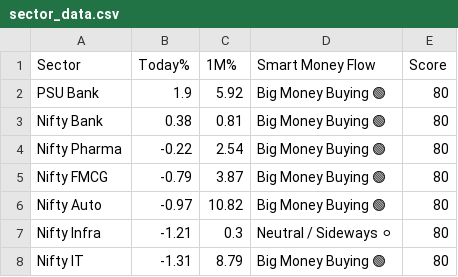
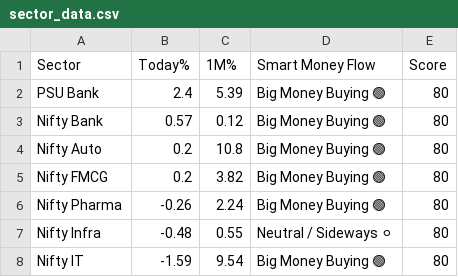
Before and after one commit to Ayushsingh1513/trading-terminal, a CSV file: sector_data.csv, drawn as a sheet.

```diff
--- a/sector_data.csv
+++ b/sector_data.csv
@@ -1,8 +1,8 @@
 Sector,Today%,1M%,Smart Money Flow,Score
-PSU Bank,1.9,5.92,Big Money Buying 🟢,80
-Nifty Bank,0.38,0.81,Big Money Buying 🟢,80
-Nifty Pharma,-0.22,2.54,Big Money Buying 🟢,80
-Nifty FMCG,-0.79,3.87,Big Money Buying 🟢,80
-Nifty Auto,-0.97,10.82,Big Money Buying 🟢,80
-Nifty Infra,-1.21,0.3,Neutral / Sideways ⚪,80
-Nifty IT,-1.31,8.79,Big Money Buying 🟢,80
+PSU Bank,2.4,5.39,Big Money Buying 🟢,80
+Nifty Bank,0.57,0.12,Big Money Buying 🟢,80
+Nifty Auto,0.2,10.8,Big Money Buying 🟢,80
+Nifty FMCG,0.2,3.82,Big Money Buying 🟢,80
+Nifty Pharma,-0.26,2.24,Big Money Buying 🟢,80
+Nifty Infra,-0.48,0.55,Neutral / Sideways ⚪,80
+Nifty IT,-1.59,9.54,Big Money Buying 🟢,80
```
Also changed, not shown: scanner_data.csv.
